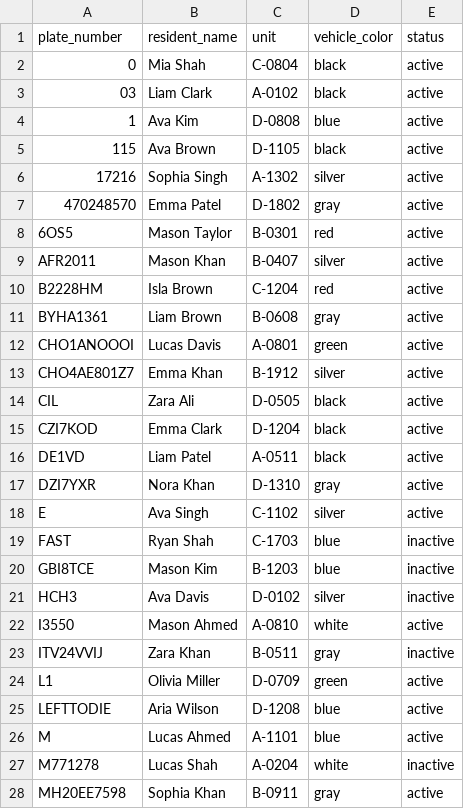
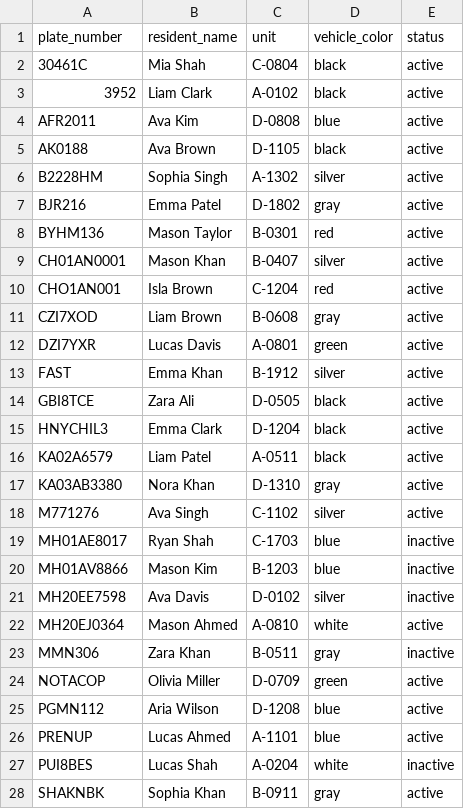
Before and after one commit to Downmoto/CV_SPAC, a CSV file: data/db/residents.csv, drawn as a sheet; only a part is shown; the diff covers the shown part only.

Commit message:
Update .gitignore to include ground_truth_template.csv and modify residents.csv and evaluation_tables.md with updated metrics and predictions

```diff
--- a/data/db/residents.csv
+++ b/data/db/residents.csv
@@ -1,28 +1,28 @@
 plate_number,resident_name,unit,vehicle_color,status
-0,Mia Shah,C-0804,black,active
-03,Liam Clark,A-0102,black,active
-1,Ava Kim,D-0808,blue,active
-115,Ava Brown,D-1105,black,active
-17216,Sophia Singh,A-1302,silver,active
-470248570,Emma Patel,D-1802,gray,active
-6OS5,Mason Taylor,B-0301,red,active
-AFR2011,Mason Khan,B-0407,silver,active
-B2228HM,Isla Brown,C-1204,red,active
-BYHA1361,Liam Brown,B-0608,gray,active
-CHO1ANOOOI,Lucas Davis,A-0801,green,active
-CHO4AE801Z7,Emma Khan,B-1912,silver,active
-CIL,Zara Ali,D-0505,black,active
-CZI7KOD,Emma Clark,D-1204,black,active
-DE1VD,Liam Patel,A-0511,black,active
-DZI7YXR,Nora Khan,D-1310,gray,active
-E,Ava Singh,C-1102,silver,active
-FAST,Ryan Shah,C-1703,blue,inactive
-GBI8TCE,Mason Kim,B-1203,blue,inactive
-HCH3,Ava Davis,D-0102,silver,inactive
-I3550,Mason Ahmed,A-0810,white,active
-ITV24VVIJ,Zara Khan,B-0511,gray,inactive
-L1,Olivia Miller,D-0709,green,active
-LEFTTODIE,Aria Wilson,D-1208,blue,active
-M,Lucas Ahmed,A-1101,blue,active
-M771278,Lucas Shah,A-0204,white,inactive
-MH20EE7598,Sophia Khan,B-0911,gray,active
+30461C,Mia Shah,C-0804,black,active
+3952,Liam Clark,A-0102,black,active
+AFR2011,Ava Kim,D-0808,blue,active
+AK0188,Ava Brown,D-1105,black,active
+B2228HM,Sophia Singh,A-1302,silver,active
+BJR216,Emma Patel,D-1802,gray,active
+BYHM136,Mason Taylor,B-0301,red,active
+CH01AN0001,Mason Khan,B-0407,silver,active
+CHO1AN001,Isla Brown,C-1204,red,active
+CZI7XOD,Liam Brown,B-0608,gray,active
+DZI7YXR,Lucas Davis,A-0801,green,active
+FAST,Emma Khan,B-1912,silver,active
+GBI8TCE,Zara Ali,D-0505,black,active
+HNYCHIL3,Emma Clark,D-1204,black,active
+KA02A6579,Liam Patel,A-0511,black,active
+KA03AB3380,Nora Khan,D-1310,gray,active
+M771276,Ava Singh,C-1102,silver,active
+MH01AE8017,Ryan Shah,C-1703,blue,inactive
+MH01AV8866,Mason Kim,B-1203,blue,inactive
+MH20EE7598,Ava Davis,D-0102,silver,inactive
+MH20EJ0364,Mason Ahmed,A-0810,white,active
+MMN306,Zara Khan,B-0511,gray,inactive
+NOTACOP,Olivia Miller,D-0709,green,active
+PGMN112,Aria Wilson,D-1208,blue,active
+PRENUP,Lucas Ahmed,A-1101,blue,active
+PUI8BES,Lucas Shah,A-0204,white,inactive
+SHAKNBK,Sophia Khan,B-0911,gray,active
```
Also changed, not shown: 3 removed rows and 13 edited cells elsewhere in this file, 3 other files.
